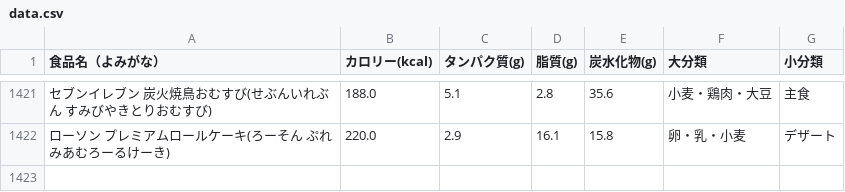
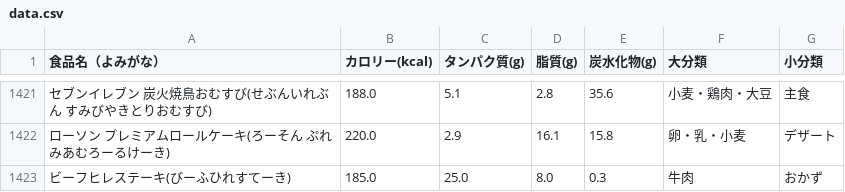
Before and after one commit to masazumikudou/pfc-counter, a CSV file: data.csv, drawn as a sheet; only a part is shown, gaps mark what is left out; the diff names each change by its address in the sheet, - before the commit and + after, or states it on an @@ line.

Commit message:
Update data.csv

```diff
--- a/data.csv
+++ b/data.csv
+row 1423: ビーフヒレステーキ(びーふひれすてーき) | 185.0 | 25.0 | 8.0 | 0.3 | 牛肉 | おかず
```
